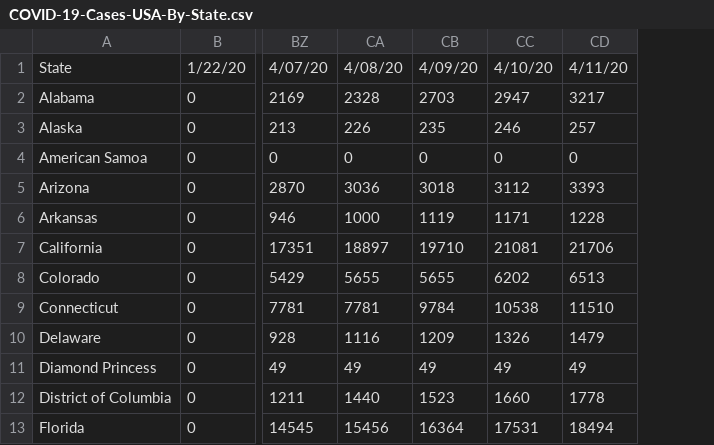
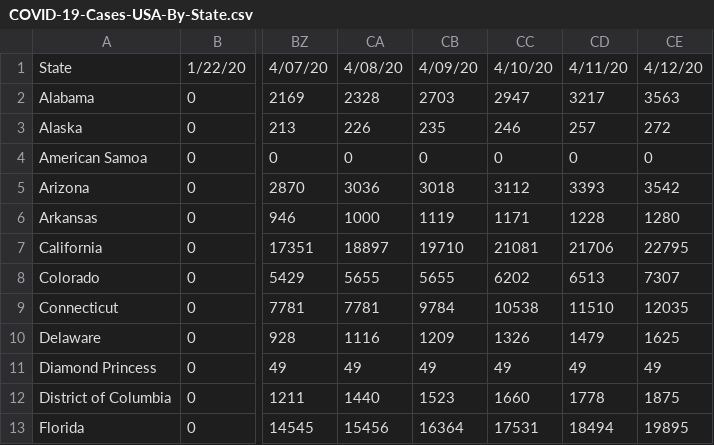
Before and after one commit to jeffcore/covid-19-usa-by-state, a CSV file: COVID-19-Cases-USA-By-State.csv, drawn as a sheet; only a part is shown, gaps mark what is left out; the diff names each change by its address in the sheet, - before the commit and + after, or states it on an @@ line.

Commit message:
04-12-2020 data update

```diff
--- a/COVID-19-Cases-USA-By-State.csv
+++ b/COVID-19-Cases-USA-By-State.csv
+column CE, rows 1-13: 4/12/20 | 3563 | 272 | 0 | 3542 | 1280 | 22795 | 7307 | 12035 | 1625 | 49 | 1875 | 19895
```
Also changed, not shown: COVID-19-Deaths-USA-By-State.csv, 3 other files.
